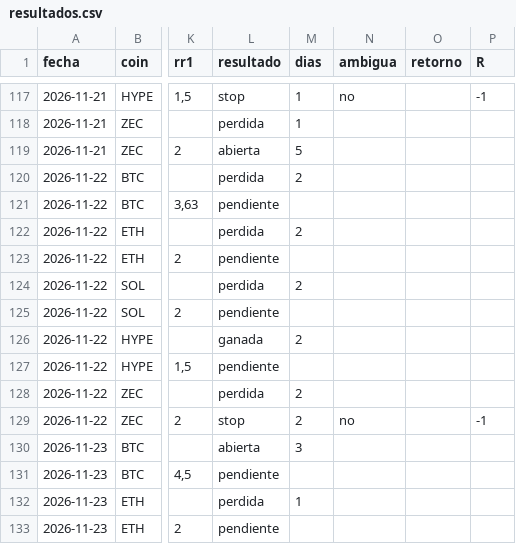
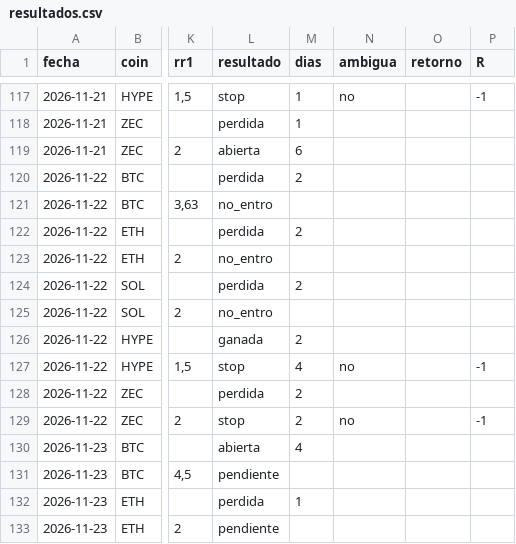
Before and after one commit to dhcode-arg/vmc, a CSV file: datos/smart-money/resultados.csv, drawn as a sheet; only a part is shown, gaps mark what is left out; the diff covers the shown part only; the diff names each change by its address in the sheet, - before the commit and + after, or states it on an @@ line.

```diff
--- a/datos/smart-money/resultados.csv
+++ b/datos/smart-money/resultados.csv
-M119 (dias): 5
+M119 (dias): 6
-L121 (resultado): pendiente
+L121 (resultado): no_entro
-L123 (resultado): pendiente
+L123 (resultado): no_entro
-L125 (resultado): pendiente
+L125 (resultado): no_entro
-L127 (resultado): pendiente
+L127 (resultado): stop
-M127 (dias): (empty)
+M127 (dias): 4
-N127 (ambigua): (empty)
+N127 (ambigua): no
-P127 (R): (empty)
+P127 (R): -1
-M130 (dias): 3
+M130 (dias): 4
```
Also changed, not shown: 10 added rows and 18 edited cells elsewhere in this file, 4 other files.
